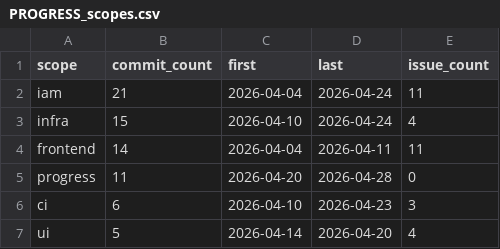
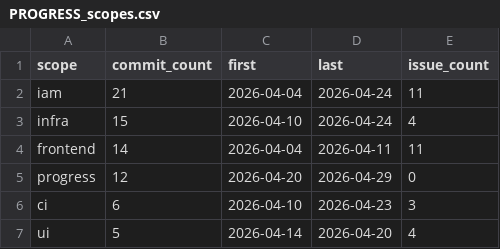
Before and after one commit to wegofwd2020-hub/thittam, a CSV file: docs/PROGRESS_scopes.csv, drawn as a sheet; only a part is shown.

```diff
--- a/docs/PROGRESS_scopes.csv
+++ b/docs/PROGRESS_scopes.csv
@@ -4,3 +4,3 @@ infra,15,2026-04-10,2026-04-24,4
 frontend,14,2026-04-04,2026-04-11,11
-progress,11,2026-04-20,2026-04-28,0
+progress,12,2026-04-20,2026-04-29,0
 ci,6,2026-04-10,2026-04-23,3
```
Also changed, not shown: 1 other file.
